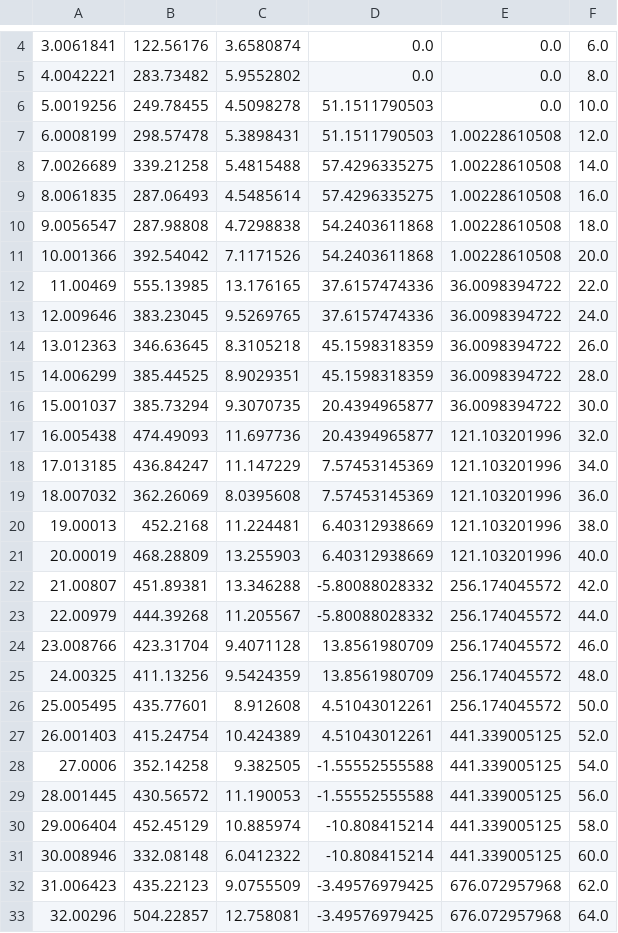
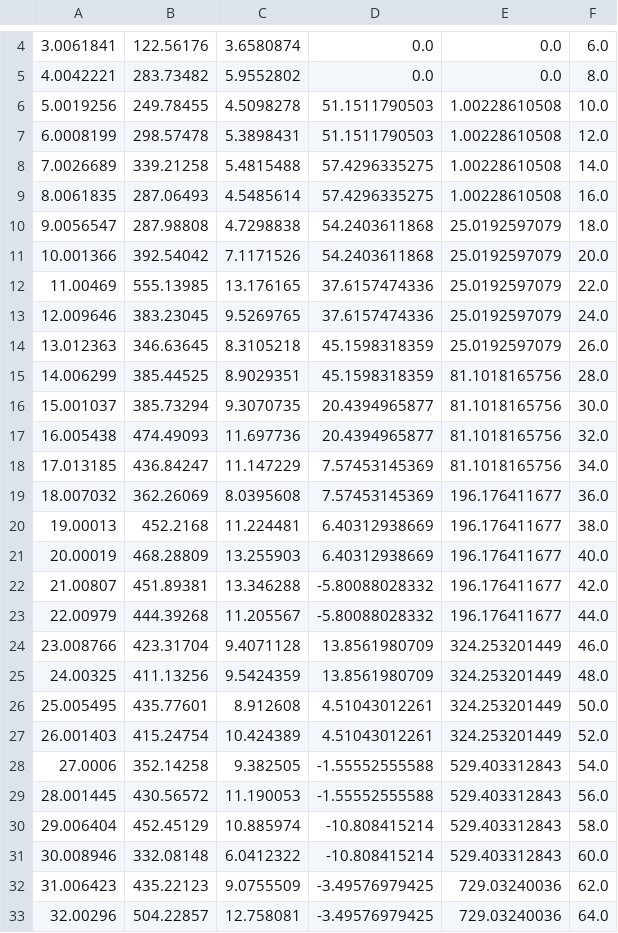
Before and after one commit to UMcompute/RTFM, a CSV file: MyPython/update.csv, drawn as a sheet; only a part is shown, gaps mark what is left out; the diff covers the shown part only; the diff names each change by its address in the sheet, - before the commit and + after, or states it on an @@ line.

Commit message:
included IFM during conversion stage to Python

```diff
--- a/MyPython/update.csv
+++ b/MyPython/update.csv
-E6: 0.0
+E6: 1.00228610508
-E10:E11: 1.00228610508
+E10:E11: 25.0192597079
-E12:E14: 36.0098394722
+E12:E14: 25.0192597079
-E15:E16: 36.0098394722
+E15:E16: 81.1018165756
-E17:E18: 121.103201996
+E17:E18: 81.1018165756
-E19:E21: 121.103201996
+E19:E21: 196.176411677
-E22:E23: 256.174045572
+E22:E23: 196.176411677
-E24:E26: 256.174045572
+E24:E26: 324.253201449
-E27: 441.339005125
+E27: 324.253201449
-E28:E31: 441.339005125
+E28:E31: 529.403312843
-E32:E33: 676.072957968
+E32:E33: 729.03240036
```
Also changed, not shown: 15 edited cells elsewhere in this file, 16 other files.
